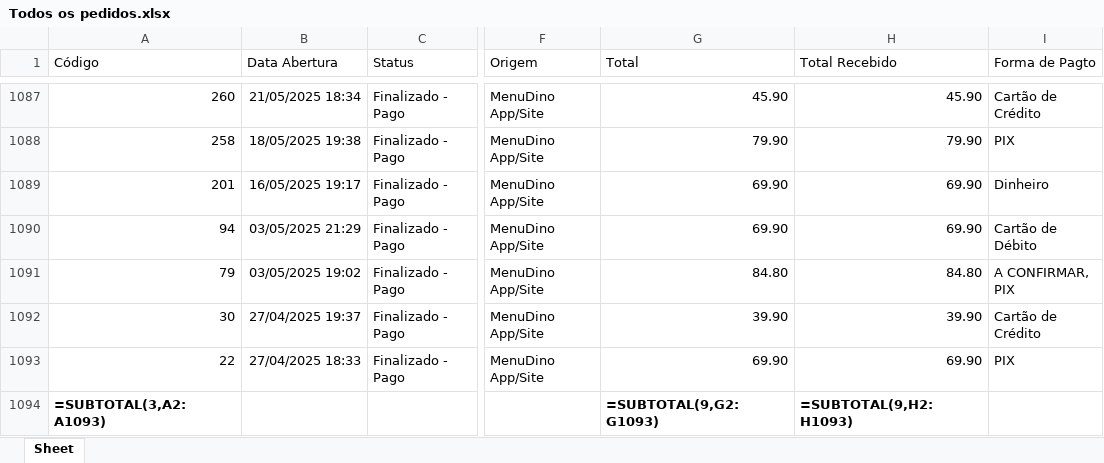
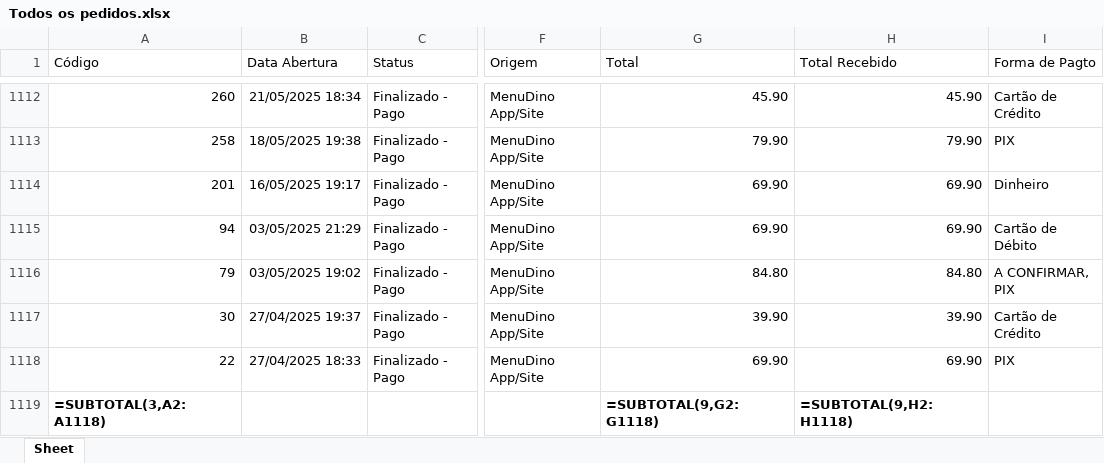
Before and after one commit to jvasouza/dashboard_pizzaria, an Excel workbook: data/Todos os pedidos.xlsx, sheet Sheet, drawn as a sheet; only a part is shown, gaps mark what is left out; values as stored, in another font and other column widths than the file's, no borders; formulas without a stored value are shown as written; addresses are those after the commit; the diff covers the shown part only; the diff names each change by its address in the sheet, - before the commit and + after, or states it on an @@ line.

```diff
--- a/data/Todos os pedidos.xlsx (sheet Sheet)
+++ b/data/Todos os pedidos.xlsx (sheet Sheet)
-A1119 (Código): =SUBTOTAL(3,A2:A1093)
+A1119 (Código): =SUBTOTAL(3,A2:A1118)
-G1119 (Total): =SUBTOTAL(9,G2:G1093)
+G1119 (Total): =SUBTOTAL(9,G2:G1118)
-H1119 (Total Recebido): =SUBTOTAL(9,H2:H1093)
+H1119 (Total Recebido): =SUBTOTAL(9,H2:H1118)
```
Also changed, not shown: 25 added rows elsewhere in this sheet, data/Historico_Itens_Vendidos.xlsx, data/Lista-contas-receber.xlsx, 1 other file.
